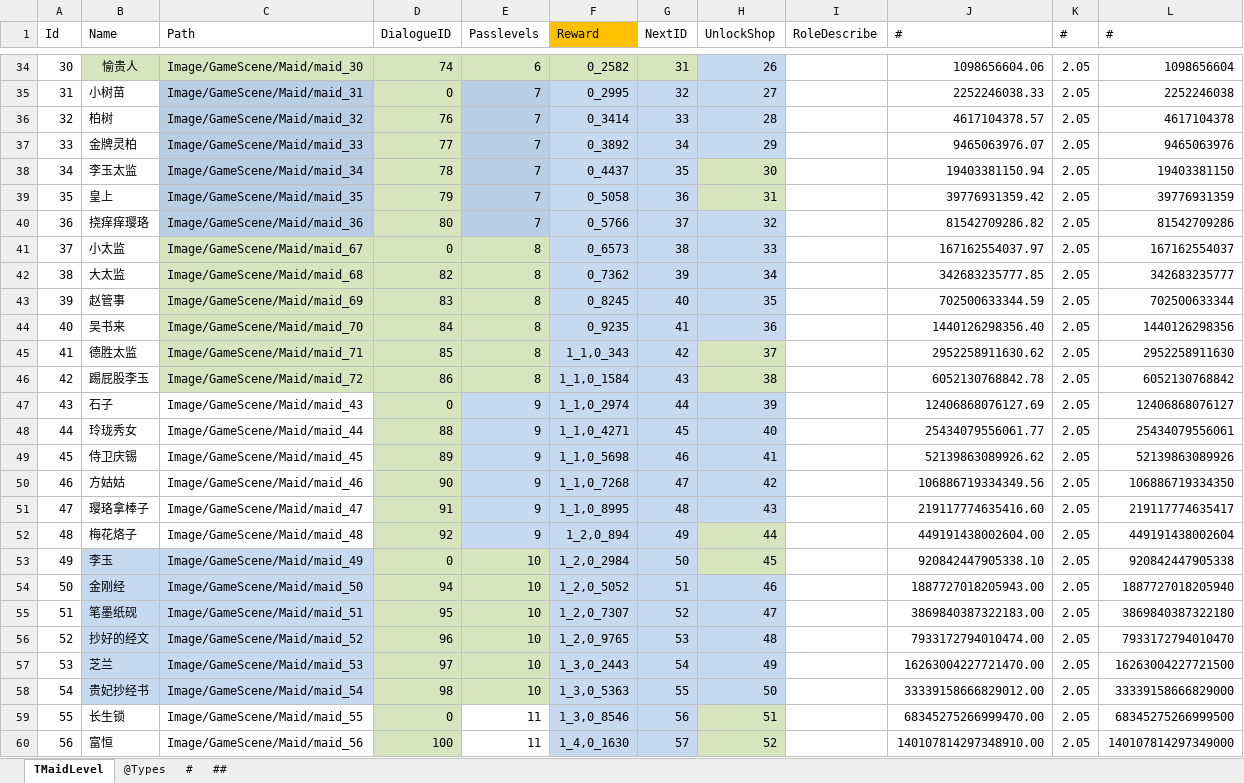
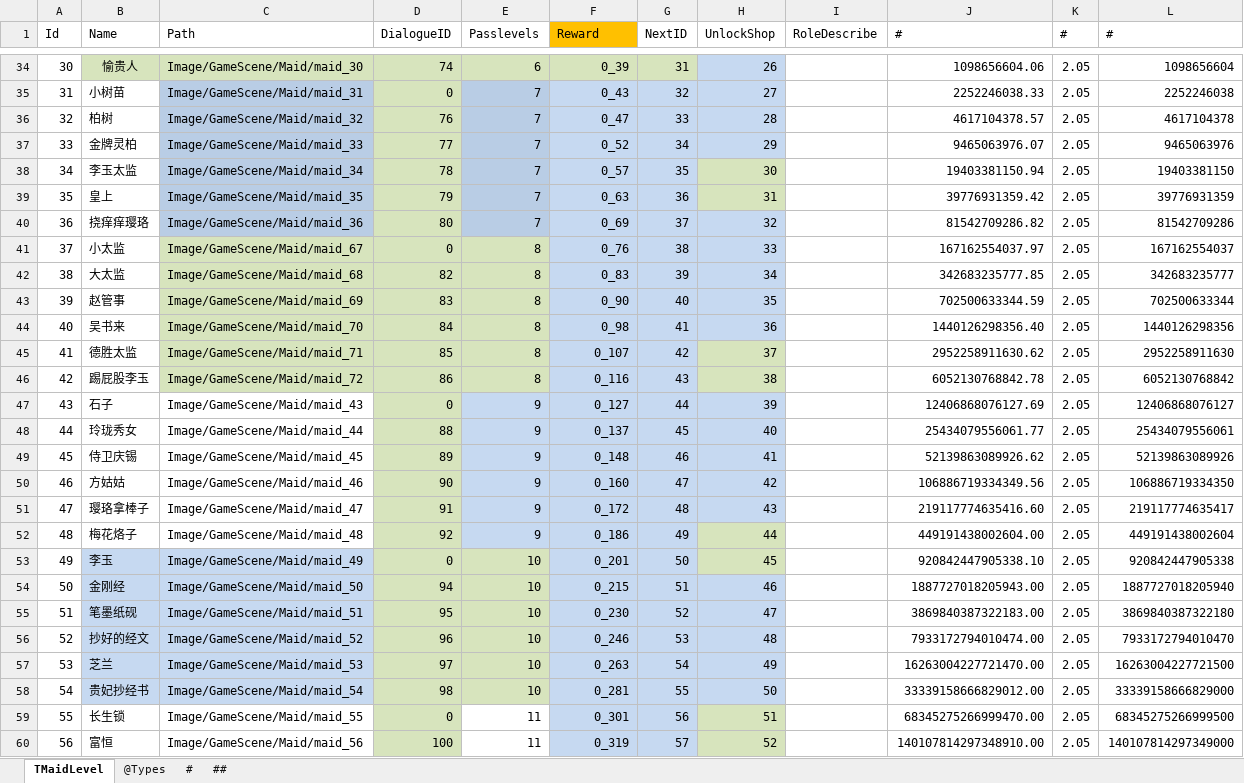
Before and after one commit to gaozhengshuang/familyfight, an Excel workbook: docs/excel/MaidLevel.xlsx, sheet TMaidLevel, drawn as a sheet; only a part is shown, gaps mark what is left out; values as stored, in another font and other column widths than the file's, no borders; the diff covers the shown part only; the diff names each change by its address in the sheet, - before the commit and + after, or states it on an @@ line.

```diff
--- a/docs/excel/MaidLevel.xlsx (sheet TMaidLevel)
+++ b/docs/excel/MaidLevel.xlsx (sheet TMaidLevel)
-F34 (Reward): 0_2582
+F34 (Reward): 0_39
-F35 (Reward): 0_2995
+F35 (Reward): 0_43
-F36 (Reward): 0_3414
+F36 (Reward): 0_47
-F37 (Reward): 0_3892
+F37 (Reward): 0_52
-F38 (Reward): 0_4437
+F38 (Reward): 0_57
-F39 (Reward): 0_5058
+F39 (Reward): 0_63
-F40 (Reward): 0_5766
+F40 (Reward): 0_69
-F41 (Reward): 0_6573
+F41 (Reward): 0_76
-F42 (Reward): 0_7362
+F42 (Reward): 0_83
-F43 (Reward): 0_8245
+F43 (Reward): 0_90
-F44 (Reward): 0_9235
+F44 (Reward): 0_98
-F45 (Reward): 1_1,0_343
+F45 (Reward): 0_107
-F46 (Reward): 1_1,0_1584
+F46 (Reward): 0_116
-F47 (Reward): 1_1,0_2974
+F47 (Reward): 0_127
-F48 (Reward): 1_1,0_4271
+F48 (Reward): 0_137
-F49 (Reward): 1_1,0_5698
+F49 (Reward): 0_148
-F50 (Reward): 1_1,0_7268
+F50 (Reward): 0_160
-F51 (Reward): 1_1,0_8995
+F51 (Reward): 0_172
-F52 (Reward): 1_2,0_894
+F52 (Reward): 0_186
-F53 (Reward): 1_2,0_2984
+F53 (Reward): 0_201
-F54 (Reward): 1_2,0_5052
+F54 (Reward): 0_215
-F55 (Reward): 1_2,0_7307
+F55 (Reward): 0_230
-F56 (Reward): 1_2,0_9765
+F56 (Reward): 0_246
-F57 (Reward): 1_3,0_2443
+F57 (Reward): 0_263
-F58 (Reward): 1_3,0_5363
+F58 (Reward): 0_281
-F59 (Reward): 1_3,0_8546
+F59 (Reward): 0_301
-F60 (Reward): 1_4,0_1630
+F60 (Reward): 0_319
```
Also changed, not shown: 62 edited cells elsewhere in this sheet, sheet ##, docs/excel/Reward.xlsx, 1 other file.
